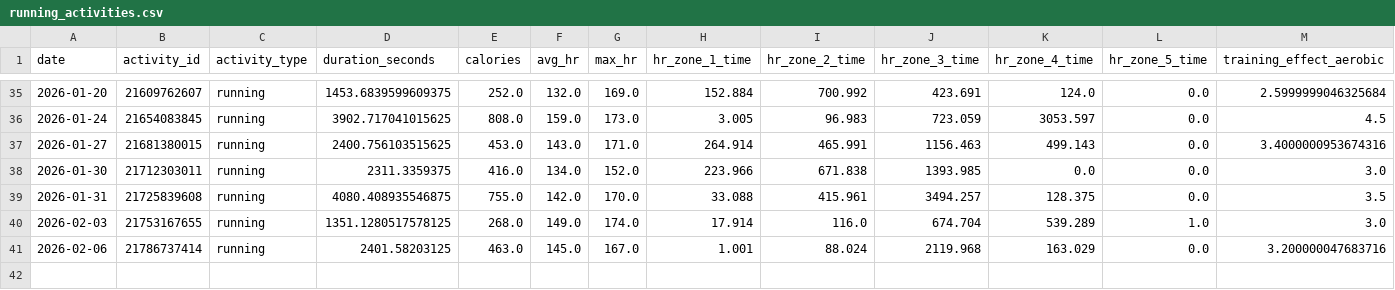
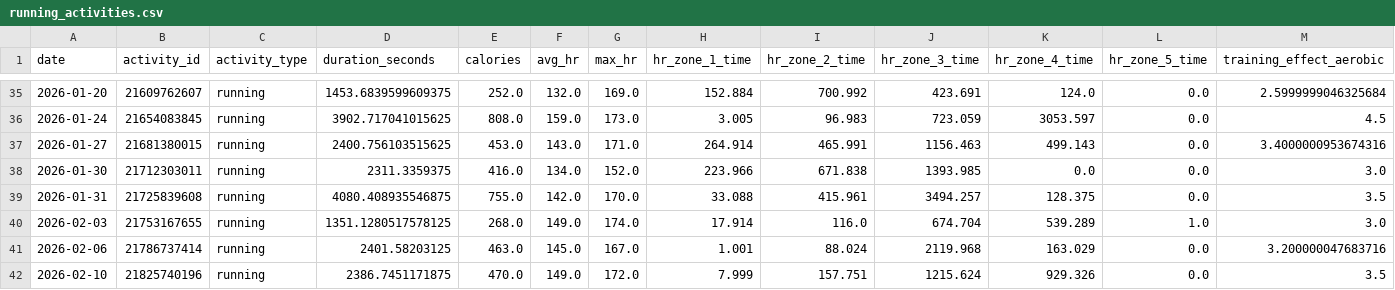
Before and after one commit to sergio-perilla/el_profe, a CSV file: data/activities/running_activities.csv, drawn as a sheet; only a part is shown, gaps mark what is left out; rows hold the shown columns only; the diff names each change by its address in the sheet, - before the commit and + after, or states it on an @@ line.

```diff
--- a/data/activities/running_activities.csv
+++ b/data/activities/running_activities.csv
+row 42: 2026-02-10 | 21825740196 | running | 2386.7451171875 | 470.0 | 149.0 | 172.0 | 7.999 | 157.751 | 1215.624 | 929.326 | 0.0 | 3.5
```
Also changed, not shown: data/health/daily_metrics.csv, data/metadata/sync_log.csv, 3 other files.
